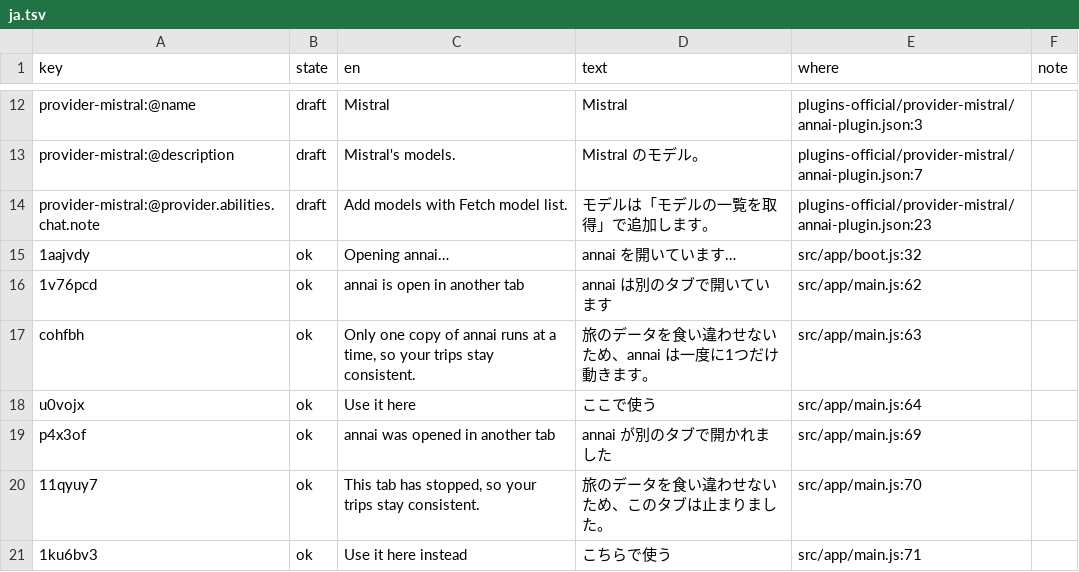
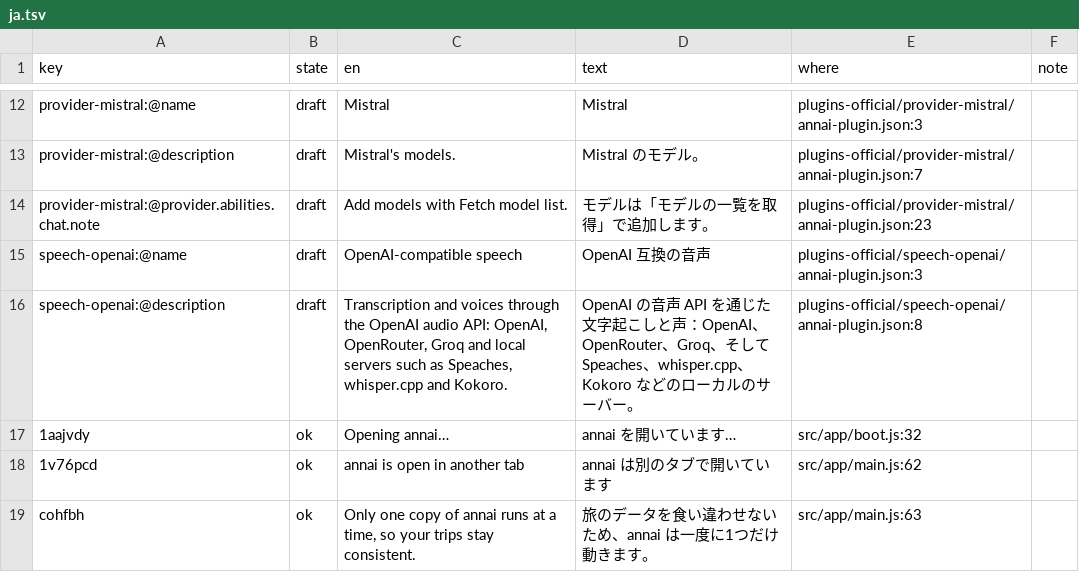
Before and after one commit to annai-guide/annai, a TSV file: l10n/ja.tsv, drawn as a sheet; only a part is shown, gaps mark what is left out; the shorter side is filled out with more unchanged rows.

```diff
--- a/l10n/ja.tsv
+++ b/l10n/ja.tsv
@@ -14,2 +14,4 @@ provider-mistral:@description	draft	Mistral's models.	Mistral のモデル。	pl
 provider-mistral:@provider.abilities.chat.note	draft	Add models with Fetch model list.	モデルは「モデルの一覧を取得」で追加します。	plugins-official/provider-mistral/annai-plugin.json:23	
+speech-openai:@name	draft	OpenAI-compatible speech	OpenAI 互換の音声	plugins-official/speech-openai/annai-plugin.json:3	
+speech-openai:@description	draft	Transcription and voices through the OpenAI audio API: OpenAI, OpenRouter, Groq and local servers such as Speaches, whisper.cpp and Kokoro.	OpenAI の音声 API を通じた文字起こしと声：OpenAI、OpenRouter、Groq、そして Speaches、whisper.cpp、Kokoro などのローカルのサーバー。	plugins-official/speech-openai/annai-plugin.json:8	
 1aajvdy	ok	Opening annai…	annai を開いています…	src/app/boot.js:32	
```
Also changed, not shown: l10n/zh-Hans.tsv, 6 other files.
